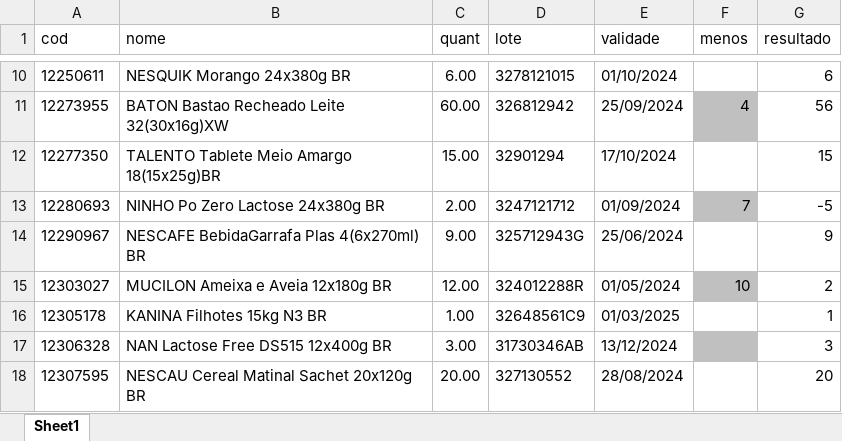
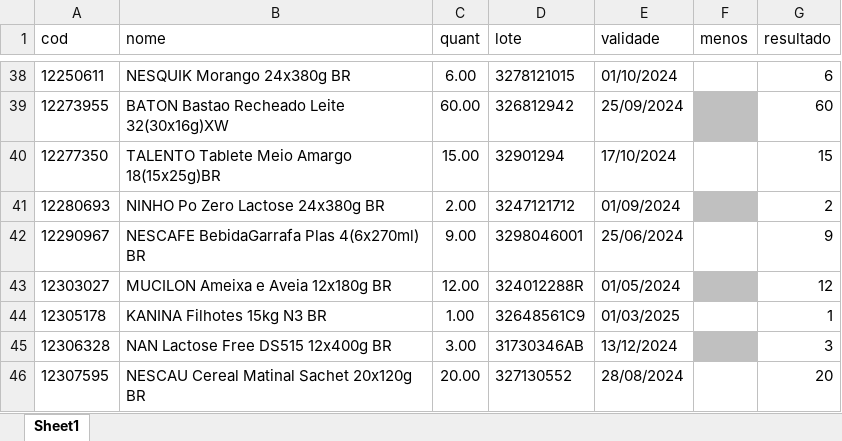
Before and after one commit to manoelribeiro2003/devolucao_automatic, an Excel workbook: devolucao.xlsx, sheet Sheet1, drawn as a sheet; only a part is shown, gaps mark what is left out; values as stored, in another font and other column widths than the file's, no borders; addresses are those after the commit; the diff covers the shown part only; the diff names each change by its address in the sheet, - before the commit and + after, or states it on an @@ line.

```diff
--- a/devolucao.xlsx (sheet Sheet1)
+++ b/devolucao.xlsx (sheet Sheet1)
-F39 (menos): 4
+F39 (menos): (empty)
-G39 (resultado): 56
+G39 (resultado): 60
-F41 (menos): 7
+F41 (menos): (empty)
-G41 (resultado): -5
+G41 (resultado): 2
-D42 (lote): 325712943G
+D42 (lote): 3298046001
-F43 (menos): 10
+F43 (menos): (empty)
-G43 (resultado): 2
+G43 (resultado): 12
```
Also changed, not shown: other rows of this sheet, formulas that keep their value, 50 other files.
